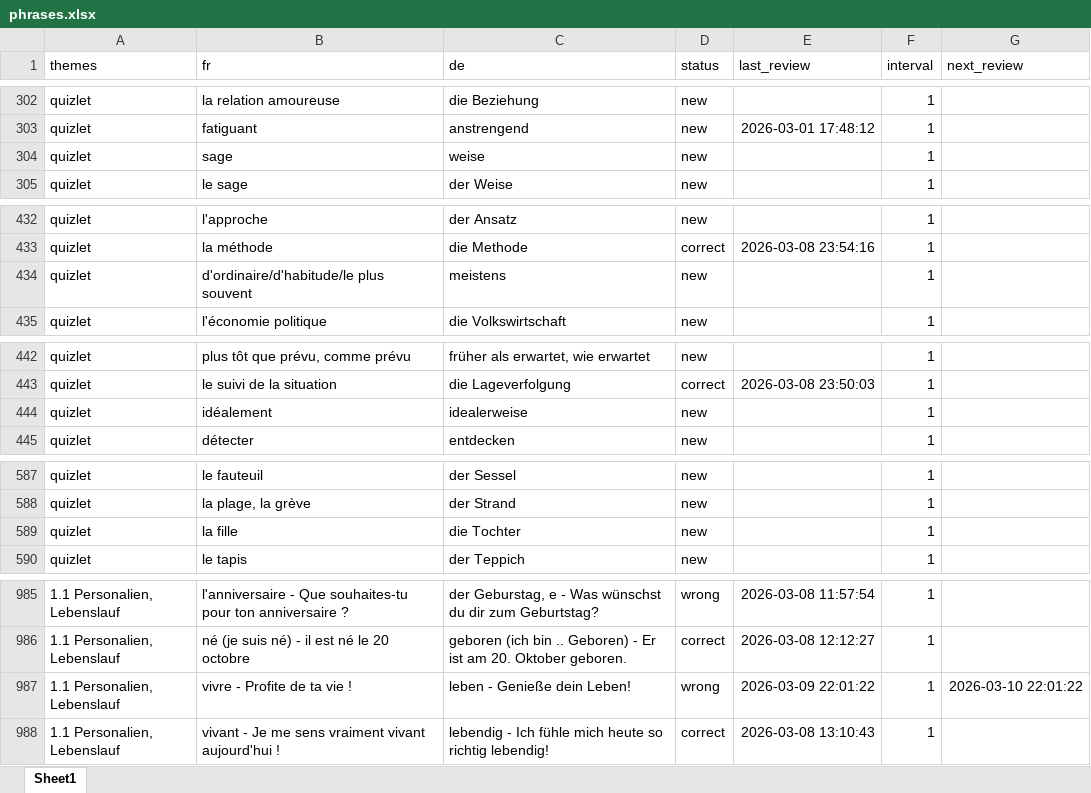
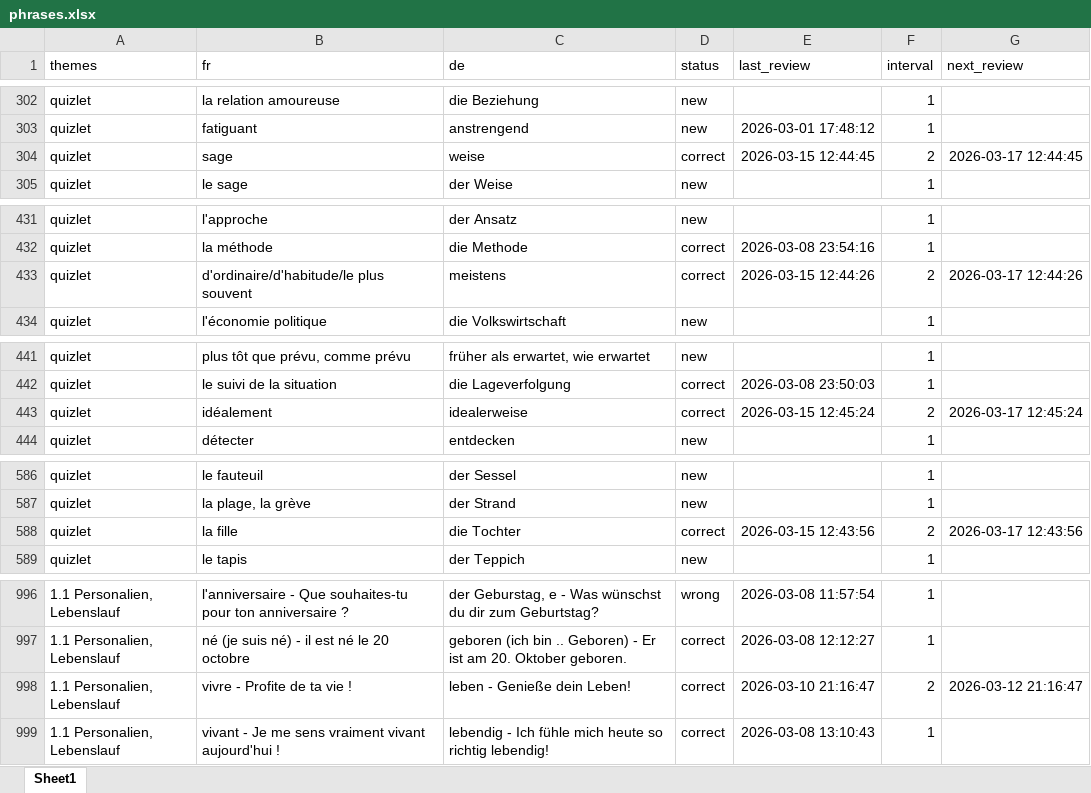
Before and after one commit to crimmson/myVocTrainer, an Excel workbook: phrases.xlsx, sheet Sheet1, drawn as a sheet; only a part is shown, gaps mark what is left out; values as stored, in another font and other column widths than the file's, no borders; addresses are those after the commit; the diff covers the shown part only; the diff names each change by its address in the sheet, - before the commit and + after, or states it on an @@ line.

```diff
--- a/phrases.xlsx (sheet Sheet1)
+++ b/phrases.xlsx (sheet Sheet1)
-D304 (status): new
+D304 (status): correct
-E304 (last_review): (empty)
+E304 (last_review): 2026-03-15 12:44:45
-F304 (interval): 1
+F304 (interval): 2
-G304 (next_review): (empty)
+G304 (next_review): 2026-03-17 12:44:45
-D433 (status): new
+D433 (status): correct
-E433 (last_review): (empty)
+E433 (last_review): 2026-03-15 12:44:26
-F433 (interval): 1
+F433 (interval): 2
-G433 (next_review): (empty)
+G433 (next_review): 2026-03-17 12:44:26
-D443 (status): new
+D443 (status): correct
-E443 (last_review): (empty)
+E443 (last_review): 2026-03-15 12:45:24
-F443 (interval): 1
+F443 (interval): 2
-G443 (next_review): (empty)
+G443 (next_review): 2026-03-17 12:45:24
-D588 (status): new
+D588 (status): correct
-E588 (last_review): (empty)
+E588 (last_review): 2026-03-15 12:43:56
-F588 (interval): 1
+F588 (interval): 2
-G588 (next_review): (empty)
+G588 (next_review): 2026-03-17 12:43:56
-D998 (status): wrong
+D998 (status): correct
-E998 (last_review): 2026-03-09 22:01:22
+E998 (last_review): 2026-03-10 21:16:47
-F998 (interval): 1
+F998 (interval): 2
-G998 (next_review): 2026-03-10 22:01:22
+G998 (next_review): 2026-03-12 21:16:47
```
Also changed, not shown: 63 added rows, 1 removed row and 35 edited cells elsewhere in this sheet, 1 other file.
